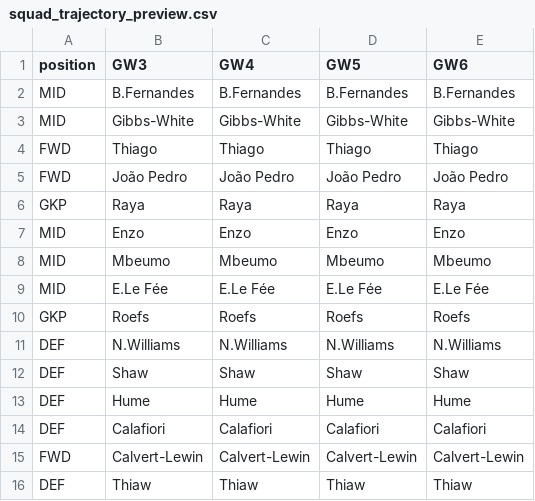
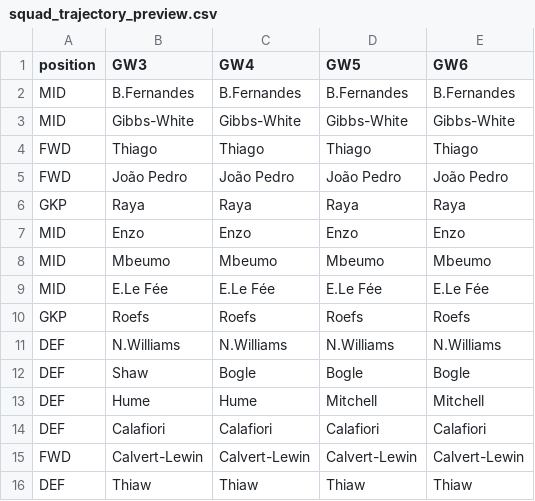
Before and after one commit to vinilop1114/gameweek-lab, a CSV file: data/processed/squad_trajectory_preview.csv, drawn as a sheet.

```diff
--- a/data/processed/squad_trajectory_preview.csv
+++ b/data/processed/squad_trajectory_preview.csv
@@ -11,4 +11,4 @@ GKP,Roefs,Roefs,Roefs,Roefs
 DEF,N.Williams,N.Williams,N.Williams,N.Williams
-DEF,Shaw,Shaw,Shaw,Shaw
-DEF,Hume,Hume,Hume,Hume
+DEF,Shaw,Bogle,Bogle,Bogle
+DEF,Hume,Hume,Mitchell,Mitchell
 DEF,Calafiori,Calafiori,Calafiori,Calafiori
```
Also changed, not shown: data/processed/players.csv, data/processed/players_scored.csv, 2 other files.
